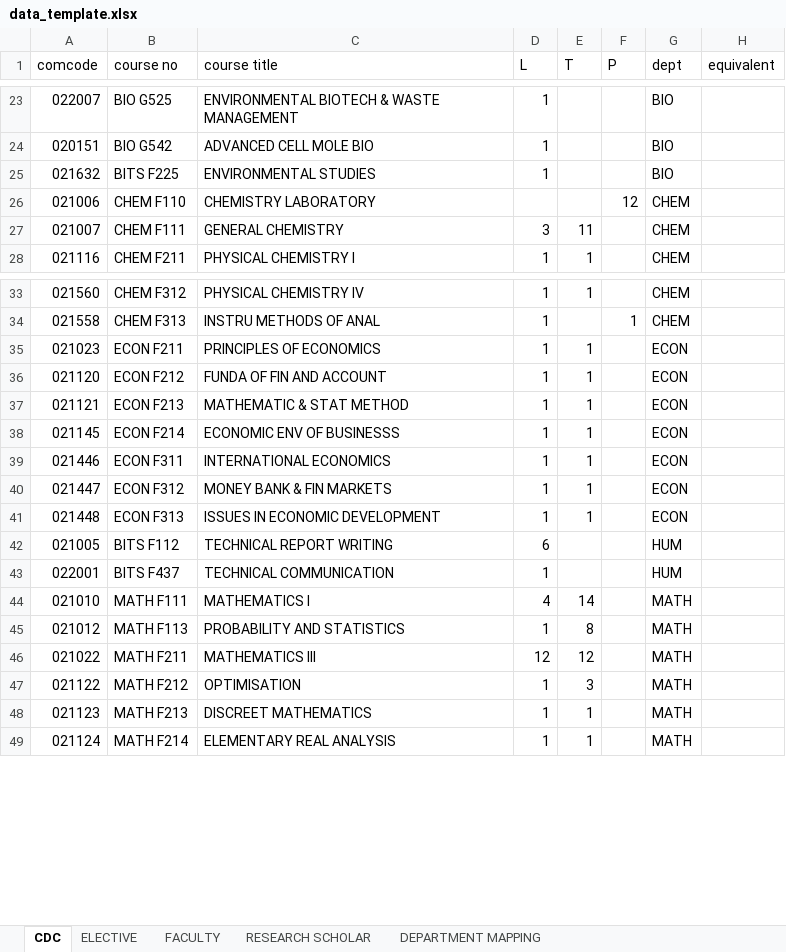
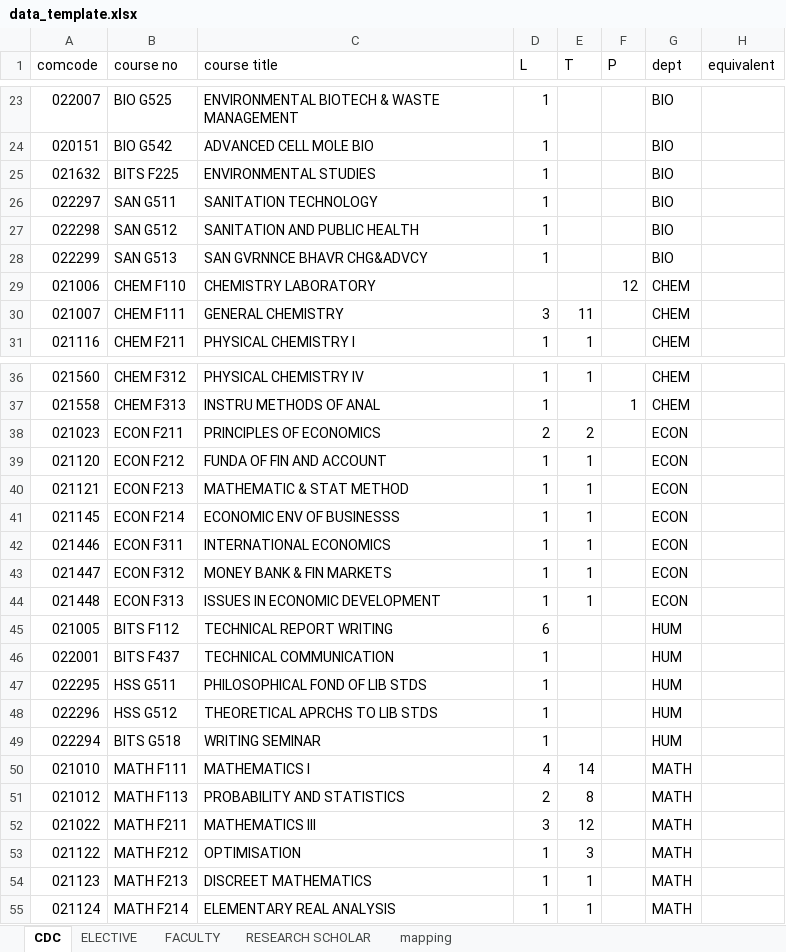
Before and after one commit to Yash0150/AUGSD_time_table_project, an Excel workbook: data_template.xlsx, sheet CDC, drawn as a sheet; only a part is shown, gaps mark what is left out; values as stored, in another font and other column widths than the file's, no cell formats; charts and pictures and conditional formats not drawn; addresses are those after the commit; the diff covers the shown part only; the diff names each change by its address in the sheet, - before the commit and + after, or states it on an @@ line.

```diff
--- a/data_template.xlsx (sheet CDC)
+++ b/data_template.xlsx (sheet CDC)
-sheet tab: DEPARTMENT MAPPING
+sheet tab: mapping
+row 26: 022297 | SAN G511 | SANITATION TECHNOLOGY | 1 |  |  | BIO
+row 27: 022298 | SAN G512 | SANITATION AND PUBLIC HEALTH | 1 |  |  | BIO
+row 28: 022299 | SAN G513 | SAN GVRNNCE BHAVR CHG&ADVCY | 1 |  |  | BIO
-D38 (L): 1
+D38 (L): 2
-E38 (T): 1
+E38 (T): 2
+row 47: 022295 | HSS G511 | PHILOSOPHICAL FOND OF LIB STDS | 1 |  |  | HUM
+row 48: 022296 | HSS G512 | THEORETICAL APRCHS TO LIB STDS | 1 |  |  | HUM
+row 49: 022294 | BITS G518 | WRITING SEMINAR | 1 |  |  | HUM
-D51 (L): 1
+D51 (L): 2
-D52 (L): 12
+D52 (L): 3
```
Also changed, not shown: 9 added rows, 110 removed rows and 13 edited cells elsewhere in this sheet, sheet ELECTIVE, sheet RESEARCH SCHOLAR, sheet FACULTY, sheet mapping, cell formats, charts or pictures, 1 other file.
